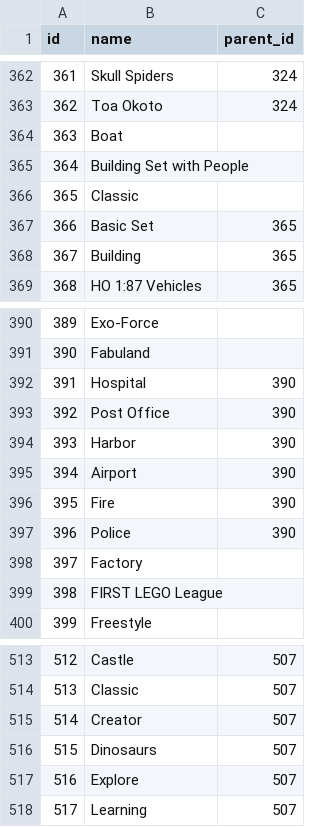
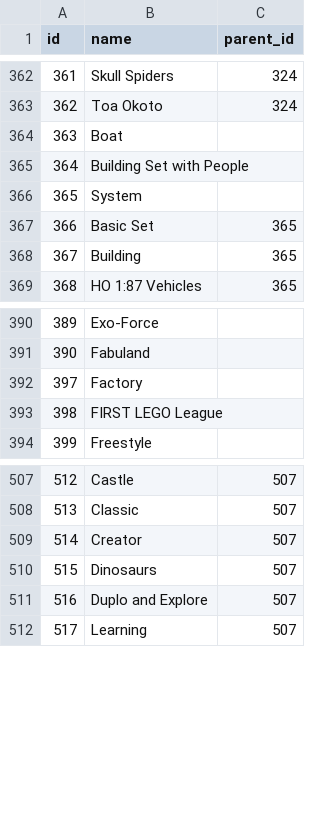
Before and after one commit to pedroj/LegoParts, a CSV file: inst/extdata/themes.csv, drawn as a sheet; only a part is shown, gaps mark what is left out; the diff covers the shown part only.

```diff
--- a/inst/extdata/themes.csv
+++ b/inst/extdata/themes.csv
@@ -365,3 +365,3 @@ id,name,parent_id
 364,Building Set with People,
-365,Classic,
+365,System,
 366,Basic Set,365
@@ -391,8 +391,2 @@ id,name,parent_id
 390,Fabuland,
-391,Hospital,390
-392,Post Office,390
-393,Harbor,390
-394,Airport,390
-395,Fire,390
-396,Police,390
 397,Factory,
@@ -516,3 +510,3 @@ id,name,parent_id
 515,Dinosaurs,507
-516,Explore,507
+516,Duplo and Explore,507
 517,Learning,507
```
Also changed, not shown: 54 added rows elsewhere in this file, inst/extdata/colors.csv, inst/extdata/inventory_sets.csv, 4 other files.
